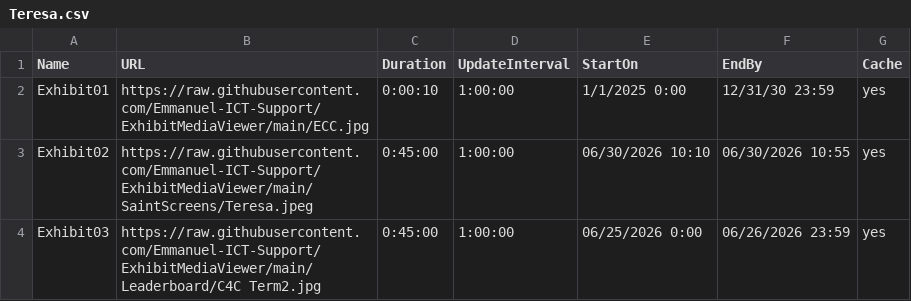
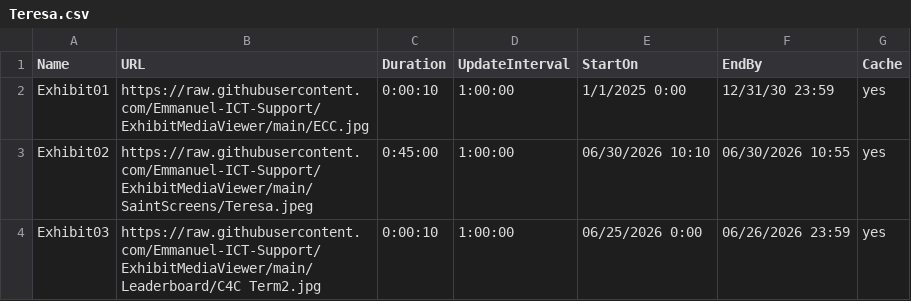
Before and after one commit to Emmanuel-ICT-Support/ExhibitMediaViewer, a CSV file: Playlists/Teresa.csv, drawn as a sheet.

Commit message:
Update Teresa.csv

```diff
--- a/Playlists/Teresa.csv
+++ b/Playlists/Teresa.csv
@@ -3,2 +3,2 @@ Exhibit01,https://raw.githubusercontent.com/Emmanuel-ICT-Support/ExhibitMediaVie
 Exhibit02,https://raw.githubusercontent.com/Emmanuel-ICT-Support/ExhibitMediaViewer/main/SaintScreens/Teresa.jpeg,0:45:00,1:00:00,06/30/2026 10:10,06/30/2026 10:55,yes
-Exhibit03,https://raw.githubusercontent.com/Emmanuel-ICT-Support/ExhibitMediaViewer/main/Leaderboard/C4C Term2.jpg,0:45:00,1:00:00,06/25/2026 0:00,06/26/2026 23:59,yes
+Exhibit03,https://raw.githubusercontent.com/Emmanuel-ICT-Support/ExhibitMediaViewer/main/Leaderboard/C4C Term2.jpg,0:00:10,1:00:00,06/25/2026 0:00,06/26/2026 23:59,yes
```
